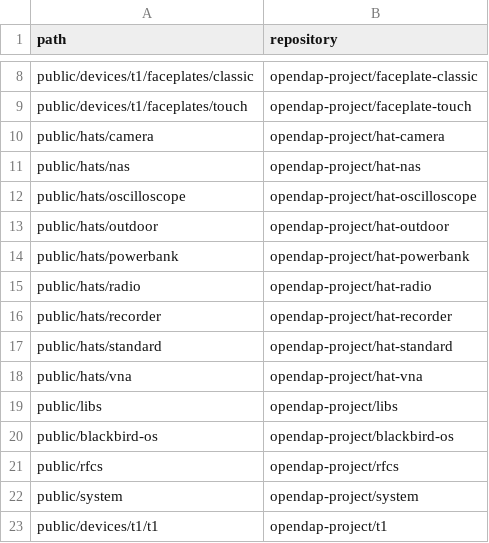
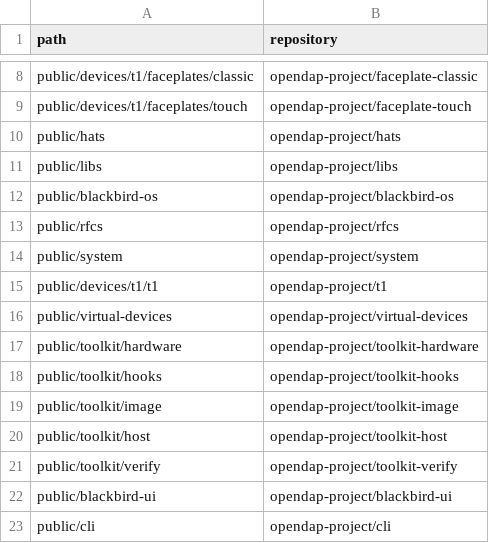
Before and after one commit to opendap-project/workspace, a TSV file: repos.tsv, drawn as a sheet; only a part is shown, gaps mark what is left out; the shorter side is filled out with more unchanged rows.

```diff
--- a/repos.tsv
+++ b/repos.tsv
@@ -9,11 +9,3 @@ public/devices/t1/faceplates/classic	opendap-project/faceplate-classic
 public/devices/t1/faceplates/touch	opendap-project/faceplate-touch
-public/hats/camera	opendap-project/hat-camera
-public/hats/nas	opendap-project/hat-nas
-public/hats/oscilloscope	opendap-project/hat-oscilloscope
-public/hats/outdoor	opendap-project/hat-outdoor
-public/hats/powerbank	opendap-project/hat-powerbank
-public/hats/radio	opendap-project/hat-radio
-public/hats/recorder	opendap-project/hat-recorder
-public/hats/standard	opendap-project/hat-standard
-public/hats/vna	opendap-project/hat-vna
+public/hats	opendap-project/hats
 public/libs	opendap-project/libs
```
Also changed, not shown: 1 other file.
